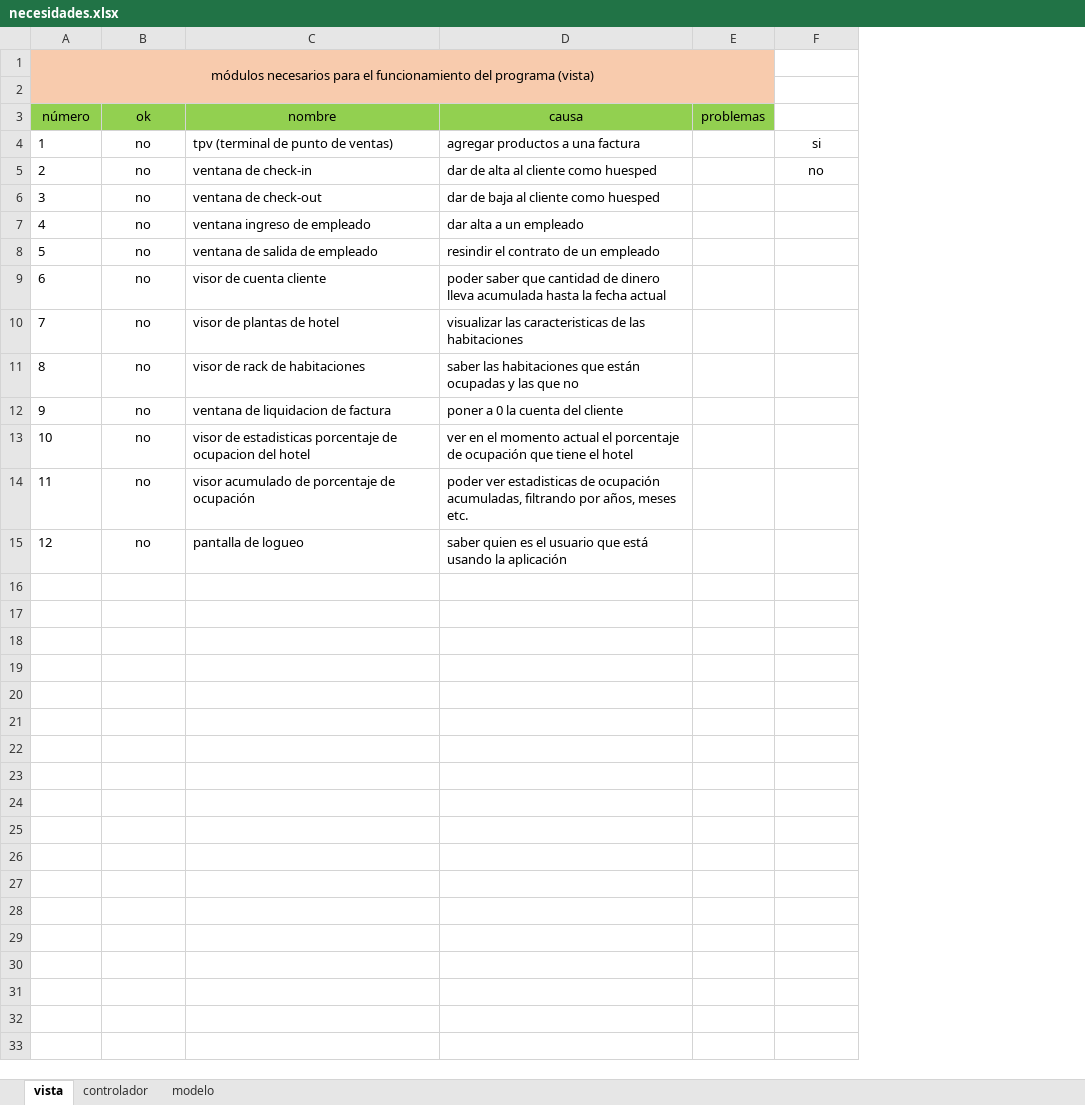
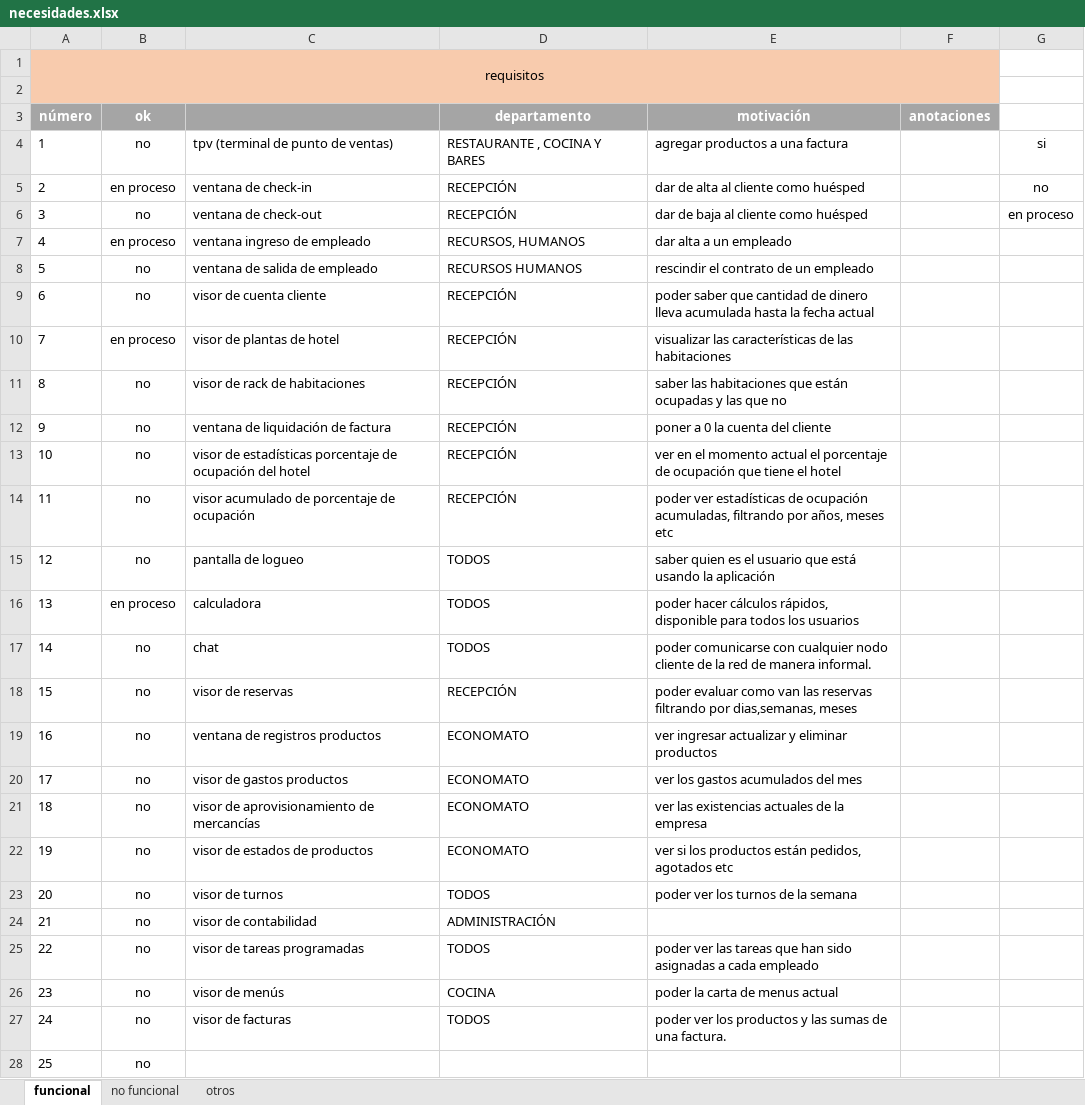
Before and after one commit to CanaryCode/hotel, an Excel workbook: documentación/necesidades.xlsx, sheet funcional, drawn as a sheet; only a part is shown; values as stored, in another font and other column widths than the file's, no borders; conditional formats not drawn; removed rows and columns are numbered as before the commit, all else as after; the diff covers the shown part only; the diff names each change by its address in the sheet, - before the commit and + after, or states it on an @@ line.

```diff
--- a/documentación/necesidades.xlsx (sheet funcional)
+++ b/documentación/necesidades.xlsx (sheet funcional)
-sheet tab: vista
+sheet tab: funcional
-sheet tab: controlador
+sheet tab: no funcional
-sheet tab: modelo
+sheet tab: otros
+column D, rows 4-15: RESTAURANTE , COCINA Y BARES | RECEPCIÓN | RECEPCIÓN | RECURSOS, HUMANOS | RECURSOS HUMANOS | RECEPCIÓN | RECEPCIÓN | RECEPCIÓN | RECEPCIÓN | RECEPCIÓN | RECEPCIÓN | TODOS
-column E, empty
+column F, empty
@@ column A renumbered in row 1 @@
-row 3: número | ok | nombre | causa | problemas
+row 3: número | ok |  | departamento | motivación | anotaciones
-B5: no
+B5: en proceso
-E5: dar de alta al cliente como huesped
+E5: dar de alta al cliente como huésped
-E6: dar de baja al cliente como huesped
+E6: dar de baja al cliente como huésped
-G6: (empty)
+G6: en proceso
-B7: no
+B7: en proceso
-E8: resindir el contrato de un empleado
+E8: rescindir el contrato de un empleado
-B10: no
+B10: en proceso
-E10: visualizar las caracteristicas de las…
+E10: visualizar las características de las…
-C12: ventana de liquidacion de factura
+C12: ventana de liquidación de factura
-C13: visor de estadisticas porcentaje de ocupacion del hotel
+C13: visor de estadísticas porcentaje de ocupación del hotel
-E14: poder ver estadisticas de ocupación acumuladas, filtrando por años, meses etc.
+E14: poder ver estadísticas de ocupación acumuladas, filtrando por años, meses etc
+row 16: 13 | en proceso | calculadora | TODOS | poder hacer cálculos rápidos, disponible para todos los usuarios
+row 17: 14 | no | chat | TODOS | poder comunicarse con cualquier nodo cliente de la red de manera informal.
+row 18: 15 | no | visor de reservas | RECEPCIÓN | poder evaluar como van las reservas filtrando por dias,semanas, meses
+row 19: 16 | no | ventana de registros productos | ECONOMATO | ver ingresar actualizar y eliminar productos
+row 20: 17 | no | visor de gastos productos | ECONOMATO | ver los gastos acumulados del mes
+row 21: 18 | no | visor de aprovisionamiento de mercancías | ECONOMATO | ver las existencias actuales de la empresa
+row 22: 19 | no | visor de estados de productos | ECONOMATO | ver si los productos están pedidos, agotados etc
+row 23: 20 | no | visor de turnos | TODOS | poder ver los turnos de la semana
+row 24: 21 | no | visor de contabilidad | ADMINISTRACIÓN
+row 25: 22 | no | visor de tareas programadas | TODOS | poder ver las tareas que han sido asignadas a cada empleado
+row 26: 23 | no | visor de menús | COCINA | poder la carta de menus actual
+row 27: 24 | no | visor de facturas | TODOS | poder ver los productos y las sumas de una factura.
+row 28: 25 | no
```
Also changed, not shown: 4 added rows elsewhere in this sheet, sheet no funcional, sheet otros, 1 other file.
